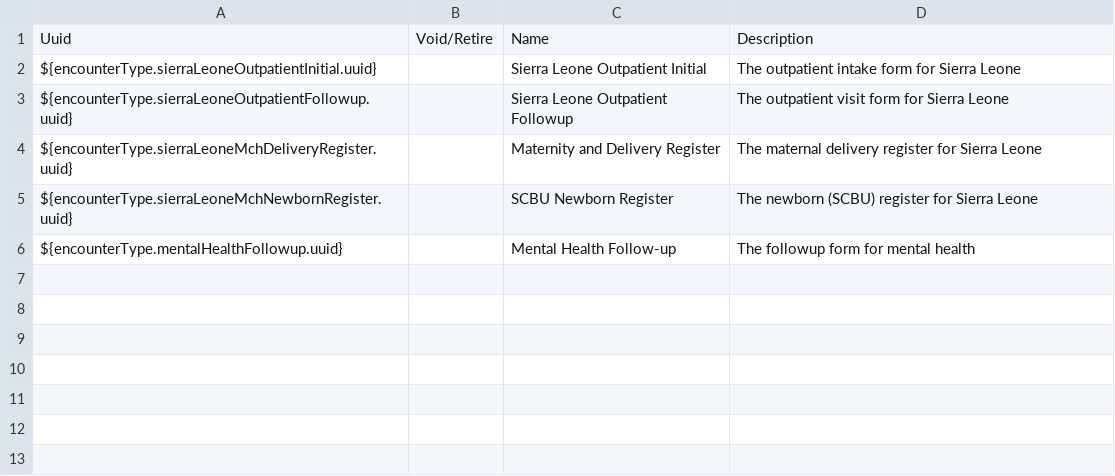
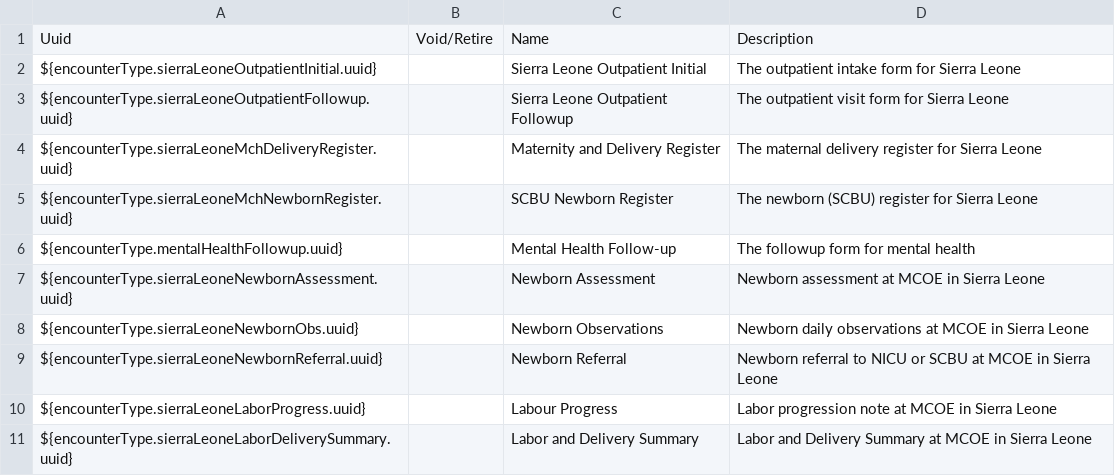
Before and after one commit to chocopiosl/openmrs-configsl, a CSV file: configuration/encountertypes/sierraLeoneEncounterTypes.csv, drawn as a sheet.

Commit message:
SL-500 and SL-501 MCOE form setup

```diff
--- a/configuration/encountertypes/sierraLeoneEncounterTypes.csv
+++ b/configuration/encountertypes/sierraLeoneEncounterTypes.csv
@@ -6 +6,6 @@ ${encounterType.sierraLeoneMchNewbornRegister.uuid},,SCBU Newborn Register,The n
 ${encounterType.mentalHealthFollowup.uuid},,Mental Health Follow-up,The followup form for mental health
+${encounterType.sierraLeoneNewbornAssessment.uuid},,Newborn Assessment,Newborn assessment at MCOE in Sierra Leone
+${encounterType.sierraLeoneNewbornObs.uuid},,Newborn Observations,Newborn daily observations at MCOE in Sierra Leone
+${encounterType.sierraLeoneNewbornReferral.uuid},,Newborn Referral,Newborn referral to NICU or SCBU at MCOE in Sierra Leone
+${encounterType.sierraLeoneLaborProgress.uuid},,Labour Progress,Labor progression note at MCOE in Sierra Leone
+${encounterType.sierraLeoneLaborDeliverySummary.uuid},,Labor and Delivery Summary,Labor and Delivery Summary at MCOE in Sierra Leone
```
Also changed, not shown: 3 other files.
